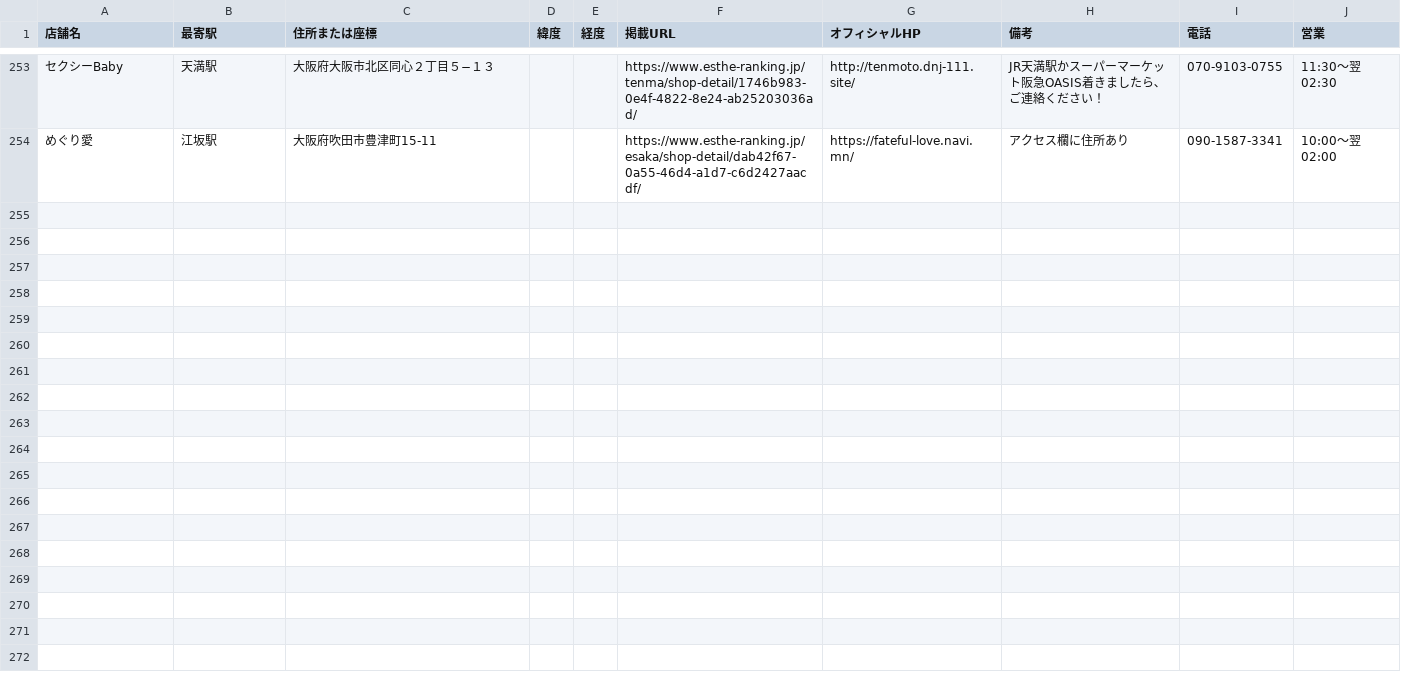
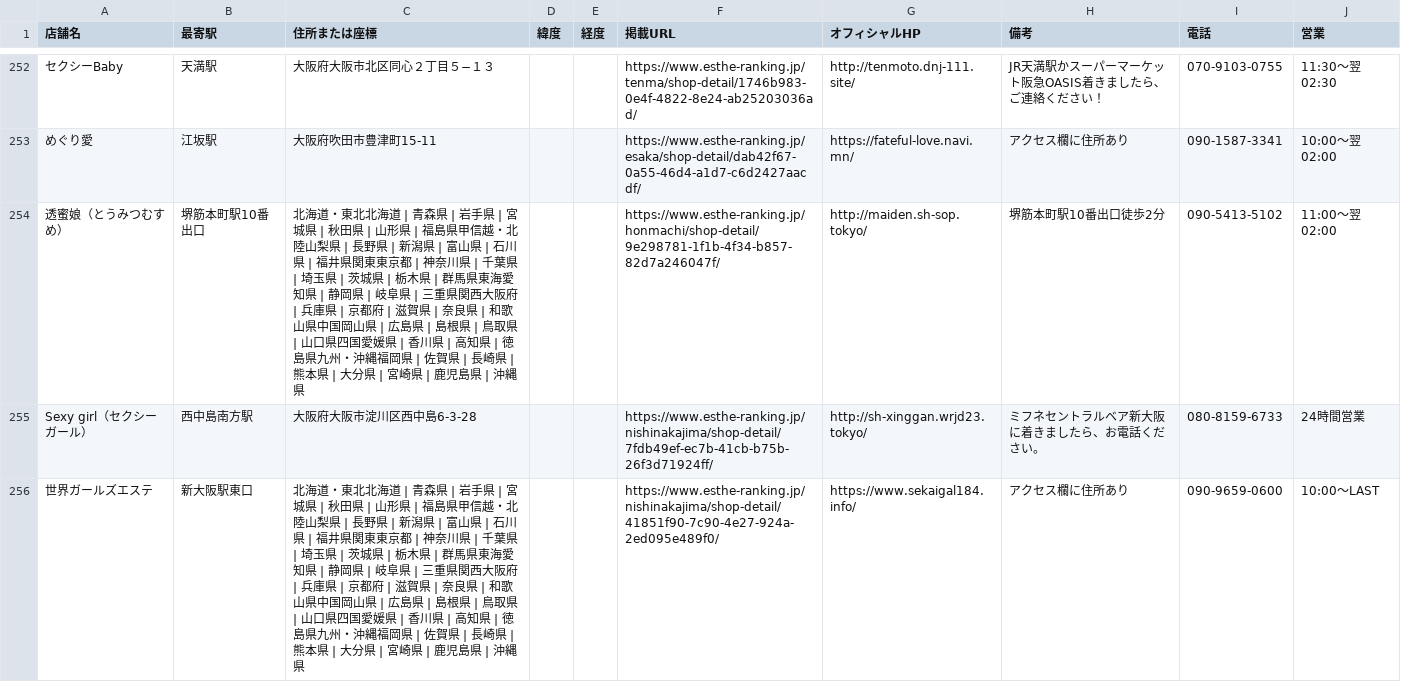
Before and after one commit to tknboon/esthe-viewer, a CSV file: region-data/osaka/esthe_map_points_ja.csv, drawn as a sheet; only a part is shown, gaps mark what is left out; the diff covers the shown part only; the diff names each change by its address in the sheet, - before the commit and + after, or states it on an @@ line.

```diff
--- a/region-data/osaka/esthe_map_points_ja.csv
+++ b/region-data/osaka/esthe_map_points_ja.csv
+row 254: 透蜜娘（とうみつむすめ） | 堺筋本町駅10番出口 | 北海道・東北北海道 | 青森県 | 岩手県 | 宮城県 | 秋田県 | 山形県 | 福島県甲信越・北陸山梨県 | 長野県 | 新潟県 | 富山県 | 石川県 | 福井県関東東京都 | 神奈川県 | 千葉県 | 埼玉県 | 茨城県 | 栃木県 | 群馬県東海愛知県 | 静岡県 | 岐阜県 | 三重県関西大阪府 | 兵庫県 | 京都府 | 滋賀県 | 奈良県 | 和歌山県中国岡山県 | 広島県 | 島根県 | 鳥取県 | 山口県四国愛媛県 | 香川県 | 高知県 | 徳島県九州・沖縄福岡県 | 佐賀県 | 長崎県 | 熊本県 | 大分県 | 宮崎県 | 鹿児島県 | 沖縄県 |  |  | https://www.esthe-ranking.jp/honmachi/shop-detail/9e298781-1f1b-4f34-b857-82d7a246047f/ | http://maiden.sh-sop.tokyo/ | 堺筋本町駅10番出口徒歩2分 | 090-5413-5102 | 11:00～翌 02:00
+row 255: Sexy girl（セクシーガール） | 西中島南方駅 | 大阪府大阪市淀川区西中島6-3-28 |  |  | https://www.esthe-ranking.jp/nishinakajima/shop-detail/7fdb49ef-ec7b-41cb-b75b-26f3d71924ff/ | http://sh-xinggan.wrjd23.tokyo/ | ミフネセントラルベア新大阪に着きましたら、お電話ください。 | 080-8159-6733 | 24時間営業
+row 256: 世界ガールズエステ | 新大阪駅東口 | 北海道・東北北海道 | 青森県 | 岩手県 | 宮城県 | 秋田県 | 山形県 | 福島県甲信越・北陸山梨県 | 長野県 | 新潟県 | 富山県 | 石川県 | 福井県関東東京都 | 神奈川県 | 千葉県 | 埼玉県 | 茨城県 | 栃木県 | 群馬県東海愛知県 | 静岡県 | 岐阜県 | 三重県関西大阪府 | 兵庫県 | 京都府 | 滋賀県 | 奈良県 | 和歌山県中国岡山県 | 広島県 | 島根県 | 鳥取県 | 山口県四国愛媛県 | 香川県 | 高知県 | 徳島県九州・沖縄福岡県 | 佐賀県 | 長崎県 | 熊本県 | 大分県 | 宮崎県 | 鹿児島県 | 沖縄県 |  |  | https://www.esthe-ranking.jp/nishinakajima/shop-detail/41851f90-7c90-4e27-924a-2ed095e489f0/ | https://www.sekaigal184.info/ | アクセス欄に住所あり | 090-9659-0600 | 10:00～LAST
```
Also changed, not shown: 2 added rows, 1 removed row and 4 edited cells elsewhere in this file, region-data/osaka/location_correction_queue.csv, region-data/tokyo/esthe_legacy_rows.csv, 29 other files.
